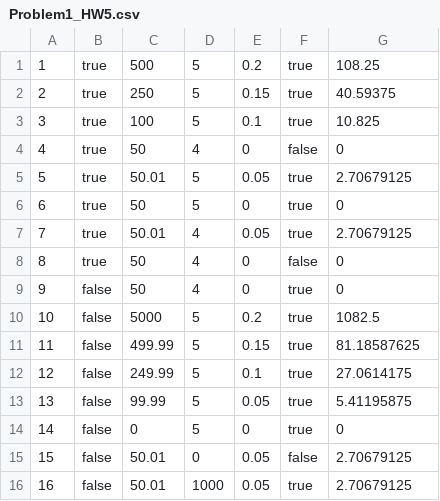
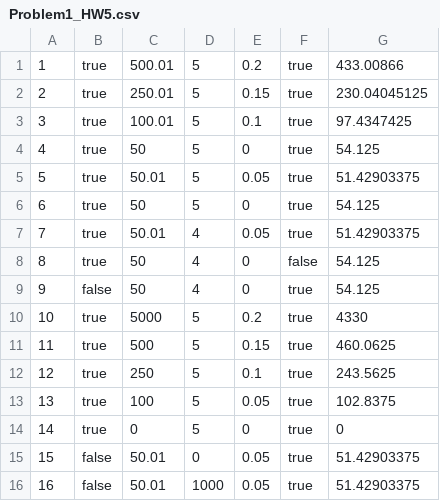
Before and after one commit to kalyansikdar/software-testing, a CSV file: software-testing/src/homework/Problem1_HW5.csv, drawn as a sheet.

```diff
--- a/software-testing/src/homework/Problem1_HW5.csv
+++ b/software-testing/src/homework/Problem1_HW5.csv
@@ -1,16 +1,16 @@
-1,true,500,5,0.2,true,108.25
-2,true,250,5,0.15,true,40.59375
-3,true,100,5,0.1,true,10.825
-4,true,50,4,0,false,0
-5,true,50.01,5,0.05,true,2.70679125
-6,true,50,5,0,true,0
-7,true,50.01,4,0.05,true,2.70679125
-8,true,50,4,0,false,0
-9,false,50,4,0,true,0
-10,false,5000,5,0.2,true,1082.5
-11,false,499.99,5,0.15,true,81.18587625
-12,false,249.99,5,0.1,true,27.0614175
-13,false,99.99,5,0.05,true,5.41195875
-14,false,0,5,0,true,0
-15,false,50.01,0,0.05,false,2.70679125
-16,false,50.01,1000,0.05,true,2.70679125
+1,true,500.01,5,0.2,true,433.00866
+2,true,250.01,5,0.15,true,230.04045125
+3,true,100.01,5,0.1,true,97.4347425
+4,true,50,5,0,true,54.125
+5,true,50.01,5,0.05,true,51.42903375
+6,true,50,5,0,true,54.125
+7,true,50.01,4,0.05,true,51.42903375
+8,true,50,4,0,false,54.125
+9,false,50,4,0,true,54.125
+10,true,5000,5,0.2,true,4330
+11,true,500,5,0.15,true,460.0625
+12,true,250,5,0.1,true,243.5625
+13,true,100,5,0.05,true,102.8375
+14,true,0,5,0,true,0
+15,false,50.01,0,0.05,true,51.42903375
+16,false,50.01,1000,0.05,true,51.42903375
```
Also changed, not shown: software-testing/src/homework/Problem2_HW5.csv, 16 other files.
